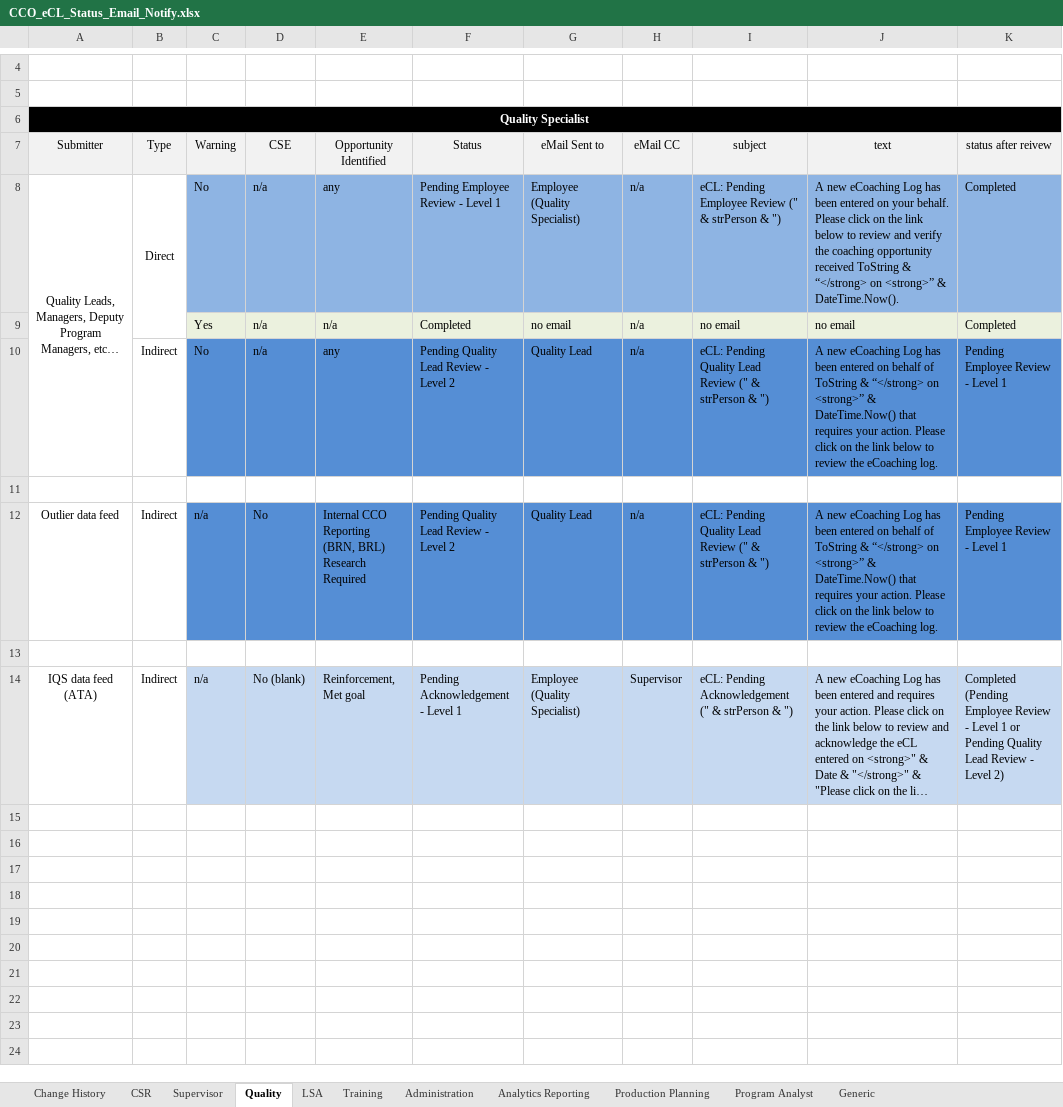
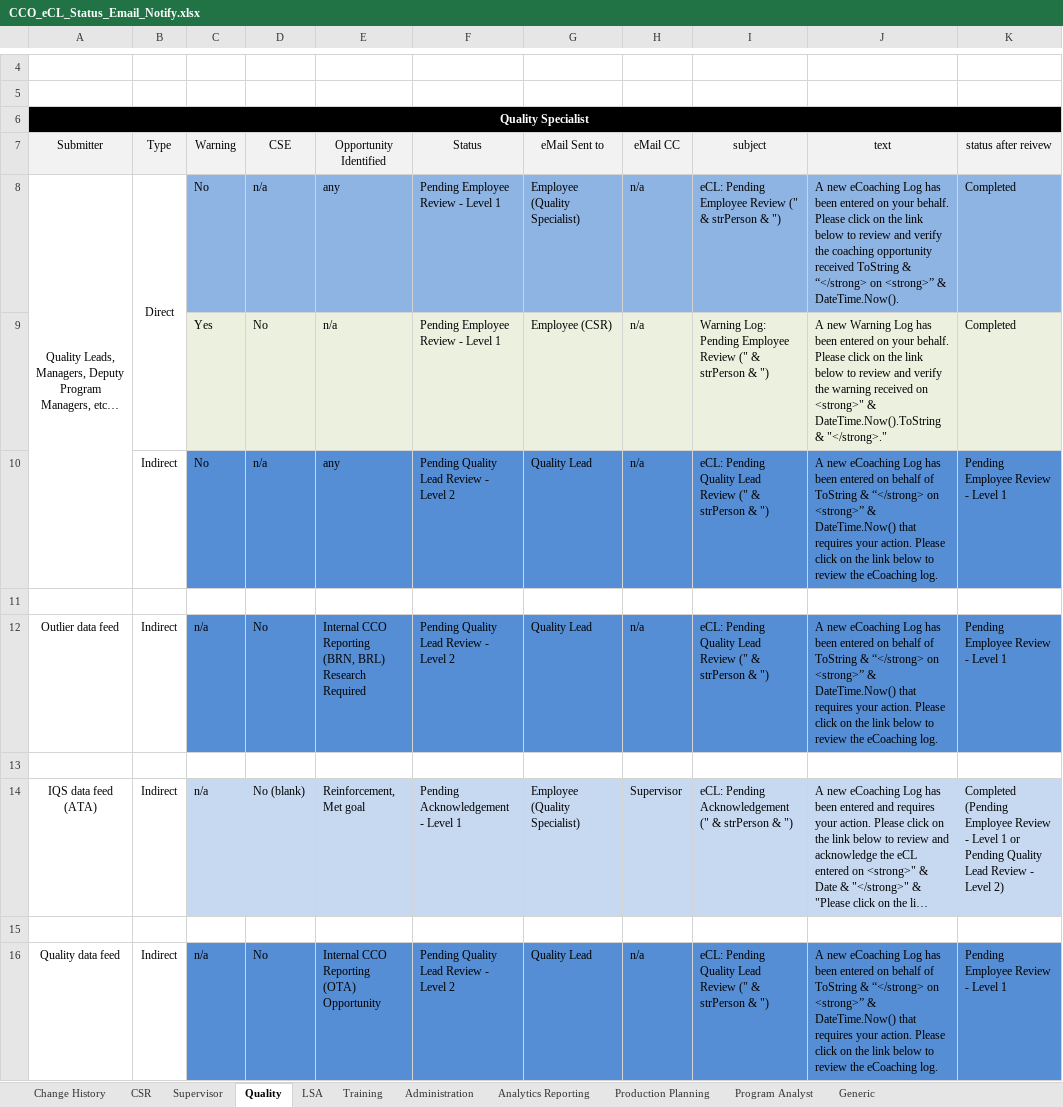
Before and after one commit to maximus-cco/eCoaching_V2_Bak, an Excel workbook: Requirements/Misc/CCO_eCL_Status_Email_Notify.xlsx, sheet Quality, drawn as a sheet; only a part is shown, gaps mark what is left out; long unchanged cells end in …; values as stored, in another font and other column widths than the file's, no borders; removed rows and columns are numbered as before the commit, all else as after; ↵ is a line break in a cell; the diff names each change by its address in the sheet, - before the commit and + after, or states it on an @@ line.

Commit message:
tfs15984 - ecl update overview documents
git-tfs-id: [https://tfs.omnicloud.local/tfs/cco%20program/]$/eCoaching_V2;C44008

```diff
--- a/Requirements/Misc/CCO_eCL_Status_Email_Notify.xlsx (sheet Quality)
+++ b/Requirements/Misc/CCO_eCL_Status_Email_Notify.xlsx (sheet Quality)
-row 9:  |  | Yes | n/a | n/a | Completed | no email | n/a | no email | no email | Completed
+row 9:  |  | Yes | No | n/a | Pending Employee Review - Level 1 | Employee (CSR) | n/a | Warning Log: Pending Employee Review (" & strPerson & ") | A new Warning Log has been entered on your behalf. Please click on the link below to review and verify the warning received on <strong>" & DateTime.Now().ToString & "</strong>." | Completed
+row 15: (empty)
+row 16: Quality data feed | Indirect | n/a | No | Internal CCO Reporting ↵ (OTA) ↵ Opportunity | Pending Quality Lead Review - Level 2 | Quality Lead | n/a | eCL: Pending Quality Lead Review (" & strPerson & ") | A new eCoaching Log has been entered on behalf of ToString & “</strong> on <strong>” & DateTime.Now() that requires your action. Please click on the link below to review the eCoaching log. | Pending Employee Review - Level 1
```
Also changed, not shown: sheet CSR, sheet LSA, sheet Supervisor, sheet Change History, sheet Training, Requirements/Misc/CCO_eCL_Test_Job_Steps.xlsx, 2 other files.
